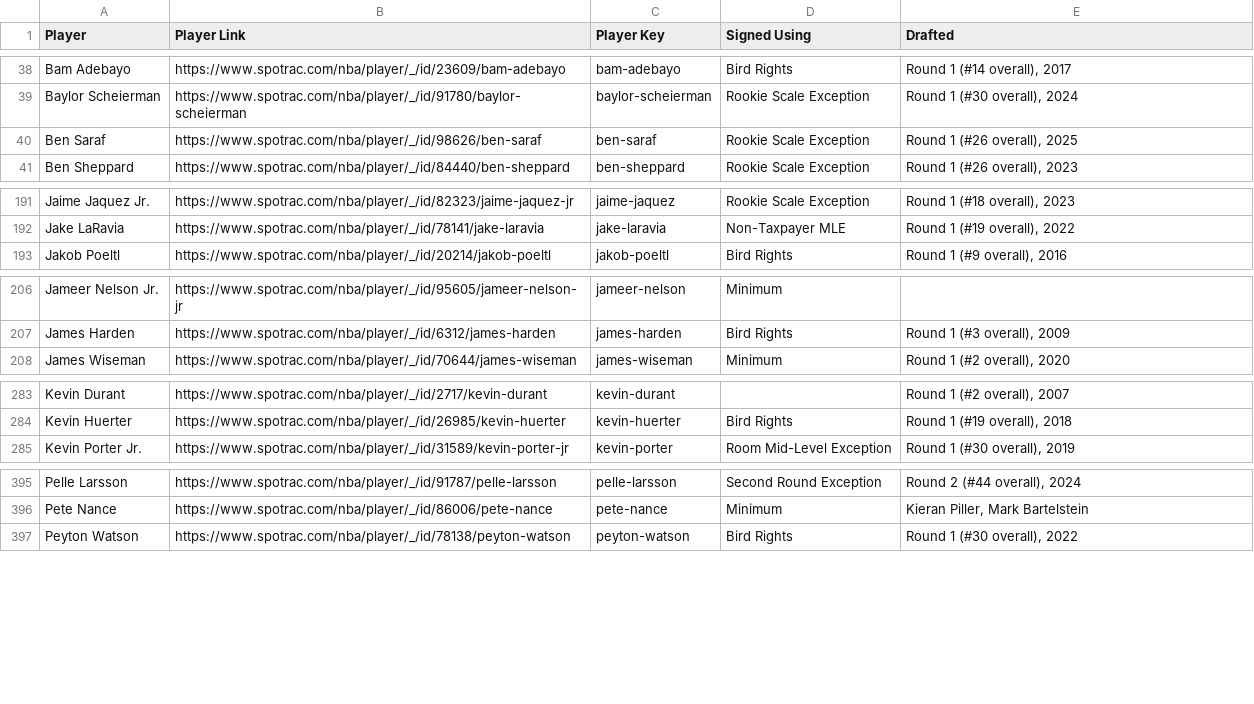
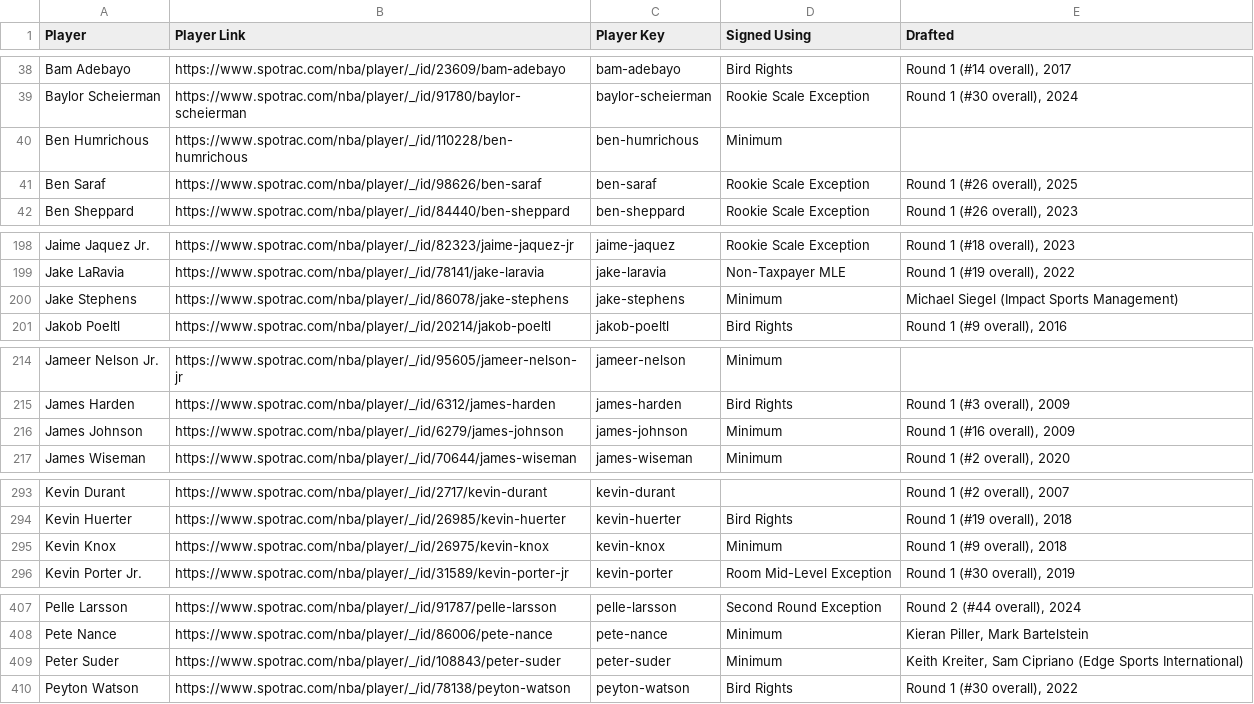
Before and after one commit to b-harr/dmcb, a CSV file: data/contract_types.csv, drawn as a sheet; only a part is shown, gaps mark what is left out; the diff covers the shown part only.

```diff
--- a/data/contract_types.csv
+++ b/data/contract_types.csv
@@ -39,2 +39,3 @@ Bam Adebayo,https://www.spotrac.com/nba/player/_/id/23609/bam-adebayo,bam-adebay
 Baylor Scheierman,https://www.spotrac.com/nba/player/_/id/91780/baylor-scheierman,baylor-scheierman,Rookie Scale Exception,"Round 1 (#30 overall), 2024"
+Ben Humrichous,https://www.spotrac.com/nba/player/_/id/110228/ben-humrichous,ben-humrichous,Minimum,
 Ben Saraf,https://www.spotrac.com/nba/player/_/id/98626/ben-saraf,ben-saraf,Rookie Scale Exception,"Round 1 (#26 overall), 2025"
@@ -192,2 +199,3 @@ Jaime Jaquez Jr.,https://www.spotrac.com/nba/player/_/id/82323/jaime-jaquez-jr,j
 Jake LaRavia,https://www.spotrac.com/nba/player/_/id/78141/jake-laravia,jake-laravia,Non-Taxpayer MLE,"Round 1 (#19 overall), 2022"
+Jake Stephens,https://www.spotrac.com/nba/player/_/id/86078/jake-stephens,jake-stephens,Minimum,Michael Siegel (Impact Sports Management)
 Jakob Poeltl,https://www.spotrac.com/nba/player/_/id/20214/jakob-poeltl,jakob-poeltl,Bird Rights,"Round 1 (#9 overall), 2016"
@@ -207,2 +215,3 @@ Jameer Nelson Jr.,https://www.spotrac.com/nba/player/_/id/95605/jameer-nelson-jr
 James Harden,https://www.spotrac.com/nba/player/_/id/6312/james-harden,james-harden,Bird Rights,"Round 1 (#3 overall), 2009"
+James Johnson,https://www.spotrac.com/nba/player/_/id/6279/james-johnson,james-johnson,Minimum,"Round 1 (#16 overall), 2009"
 James Wiseman,https://www.spotrac.com/nba/player/_/id/70644/james-wiseman,james-wiseman,Minimum,"Round 1 (#2 overall), 2020"
@@ -284,2 +294,3 @@ Kevin Durant,https://www.spotrac.com/nba/player/_/id/2717/kevin-durant,kevin-dur
 Kevin Huerter,https://www.spotrac.com/nba/player/_/id/26985/kevin-huerter,kevin-huerter,Bird Rights,"Round 1 (#19 overall), 2018"
+Kevin Knox,https://www.spotrac.com/nba/player/_/id/26975/kevin-knox,kevin-knox,Minimum,"Round 1 (#9 overall), 2018"
 Kevin Porter Jr.,https://www.spotrac.com/nba/player/_/id/31589/kevin-porter-jr,kevin-porter,Room Mid-Level Exception,"Round 1 (#30 overall), 2019"
@@ -396,2 +408,3 @@ Pelle Larsson,https://www.spotrac.com/nba/player/_/id/91787/pelle-larsson,pelle-
 Pete Nance,https://www.spotrac.com/nba/player/_/id/86006/pete-nance,pete-nance,Minimum,"Kieran Piller, Mark Bartelstein"
+Peter Suder,https://www.spotrac.com/nba/player/_/id/108843/peter-suder,peter-suder,Minimum,"Keith Kreiter, Sam Cipriano (Edge Sports International)"
 Peyton Watson,https://www.spotrac.com/nba/player/_/id/78138/peyton-watson,peyton-watson,Bird Rights,"Round 1 (#30 overall), 2022"
```
Also changed, not shown: 11 added rows elsewhere in this file, data/spotrac_contracts.csv.
